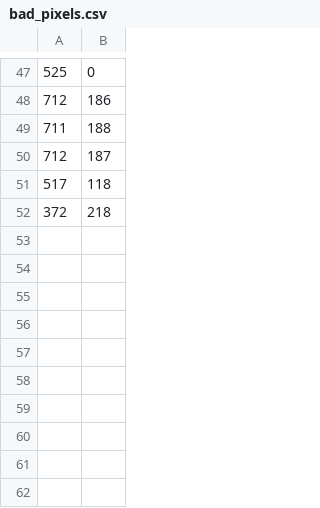
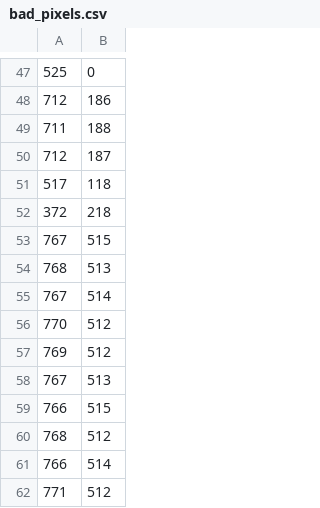
Before and after one commit to tarranchen/diffraction_spot_analysis, a CSV file: bad_pixels.csv, drawn as a sheet; only a part is shown, gaps mark what is left out; the diff names each change by its address in the sheet, - before the commit and + after, or states it on an @@ line.

```diff
--- a/bad_pixels.csv
+++ b/bad_pixels.csv
+row 53: 767 | 515
+row 54: 768 | 513
+row 55: 767 | 514
+row 56: 770 | 512
+row 57: 769 | 512
+row 58: 767 | 513
+row 59: 766 | 515
+row 60: 768 | 512
+row 61: 766 | 514
+row 62: 771 | 512
```
Also changed, not shown: 1 other file.
